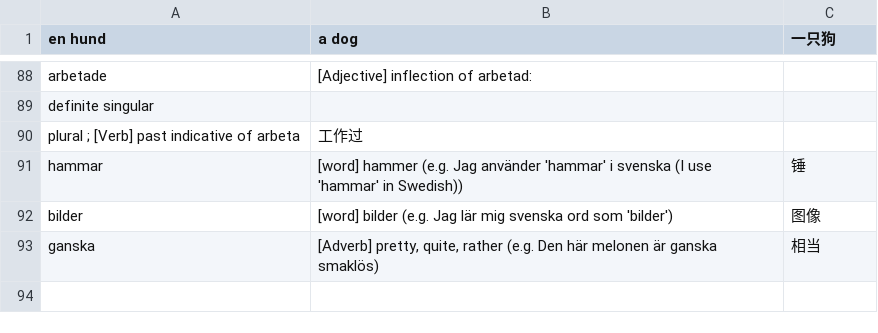
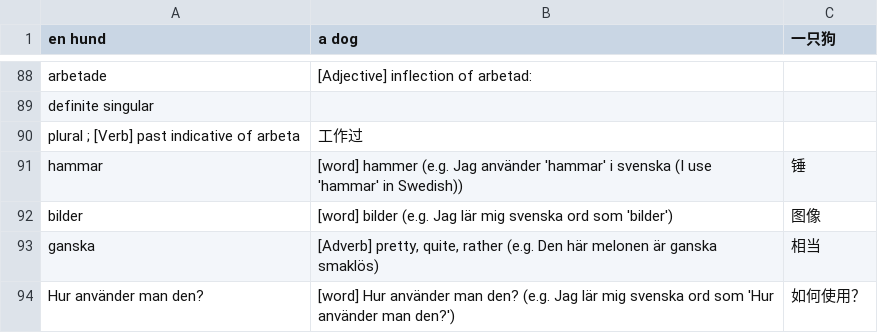
Before and after one commit to kevintianbalance/anki-vocab, a TSV file: vocab_sv.tsv, drawn as a sheet; only a part is shown, gaps mark what is left out; the diff names each change by its address in the sheet, - before the commit and + after, or states it on an @@ line.

```diff
--- a/vocab_sv.tsv
+++ b/vocab_sv.tsv
+row 94: Hur använder man den? | [word] Hur använder man den? (e.g. Jag lär mig svenska ord som 'Hur använder man den?') | 如何使用？
```
Also changed, not shown: vocab_en.tsv, 6 other files.
